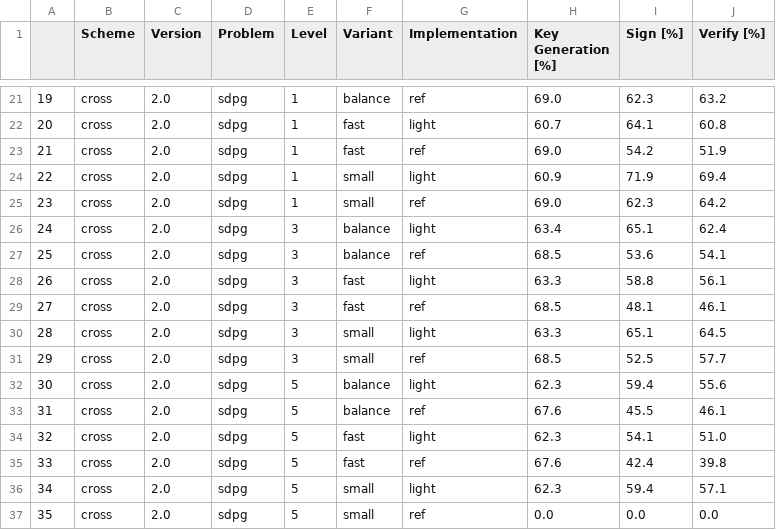
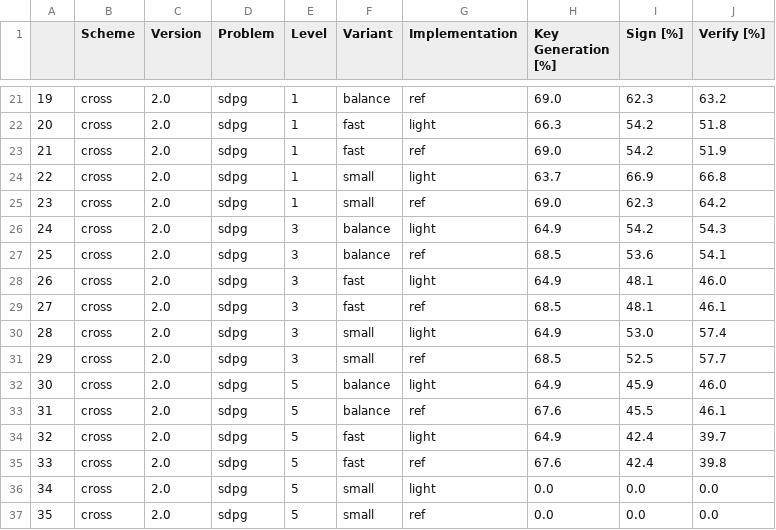
Before and after one commit to harry-hart/pqm4-LightCROSS, a CSV file: results/RAW-Hashing_Evaluation-Signature_Schemes.csv, drawn as a sheet; only a part is shown, gaps mark what is left out; the diff covers the shown part only.

```diff
--- a/results/RAW-Hashing_Evaluation-Signature_Schemes.csv
+++ b/results/RAW-Hashing_Evaluation-Signature_Schemes.csv
@@ -21,17 +21,17 @@
 19,cross,2.0,sdpg,1,balance,ref,69.0,62.3,63.2
-20,cross,2.0,sdpg,1,fast,light,60.7,64.1,60.8
+20,cross,2.0,sdpg,1,fast,light,66.3,54.2,51.8
 21,cross,2.0,sdpg,1,fast,ref,69.0,54.2,51.9
-22,cross,2.0,sdpg,1,small,light,60.9,71.9,69.4
+22,cross,2.0,sdpg,1,small,light,63.7,66.9,66.8
 23,cross,2.0,sdpg,1,small,ref,69.0,62.3,64.2
-24,cross,2.0,sdpg,3,balance,light,63.4,65.1,62.4
+24,cross,2.0,sdpg,3,balance,light,64.9,54.2,54.3
 25,cross,2.0,sdpg,3,balance,ref,68.5,53.6,54.1
-26,cross,2.0,sdpg,3,fast,light,63.3,58.8,56.1
+26,cross,2.0,sdpg,3,fast,light,64.9,48.1,46.0
 27,cross,2.0,sdpg,3,fast,ref,68.5,48.1,46.1
-28,cross,2.0,sdpg,3,small,light,63.3,65.1,64.5
+28,cross,2.0,sdpg,3,small,light,64.9,53.0,57.4
 29,cross,2.0,sdpg,3,small,ref,68.5,52.5,57.7
-30,cross,2.0,sdpg,5,balance,light,62.3,59.4,55.6
+30,cross,2.0,sdpg,5,balance,light,64.9,45.9,46.0
 31,cross,2.0,sdpg,5,balance,ref,67.6,45.5,46.1
-32,cross,2.0,sdpg,5,fast,light,62.3,54.1,51.0
+32,cross,2.0,sdpg,5,fast,light,64.9,42.4,39.7
 33,cross,2.0,sdpg,5,fast,ref,67.6,42.4,39.8
-34,cross,2.0,sdpg,5,small,light,62.3,59.4,57.1
+34,cross,2.0,sdpg,5,small,light,0.0,0.0,0.0
 35,cross,2.0,sdpg,5,small,ref,0.0,0.0,0.0
```
Also changed, not shown: 30 edited cells elsewhere in this file, results/Hashing_Evaluation-Signature_Schemes.csv, results/Memory_Evaluation-Signature_Schemes.csv, 4 other files.
